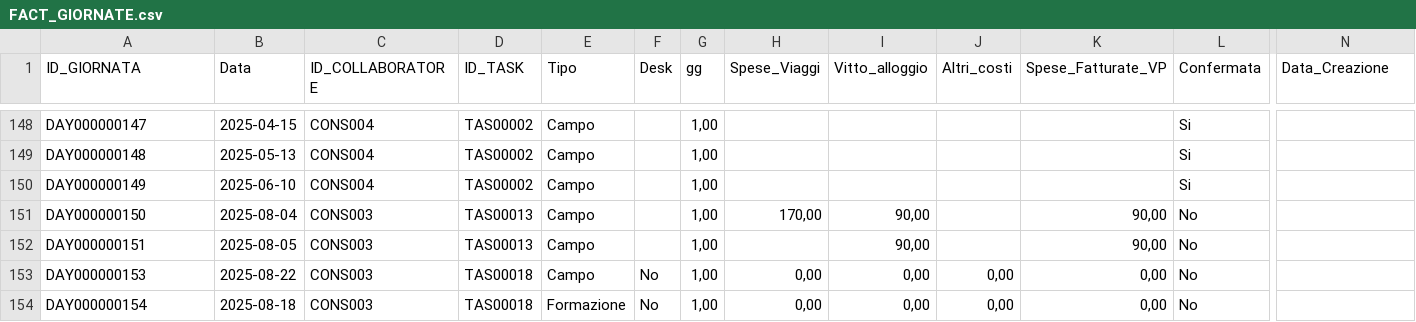
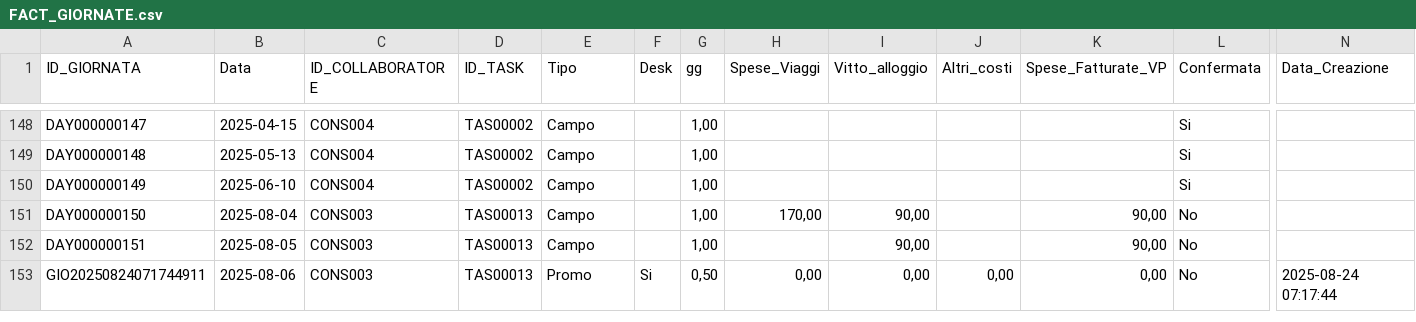
Before and after one commit to giotroni/DB_VP_API, a CSV file: DB/Export/FACT_GIORNATE.csv, drawn as a sheet; only a part is shown, gaps mark what is left out; removed rows and columns are numbered as before the commit, all else as after; rows hold the shown columns only; the diff covers the shown part only; the diff names each change by its address in the sheet, - before the commit and + after, or states it on an @@ line.

```diff
--- a/DB/Export/FACT_GIORNATE.csv
+++ b/DB/Export/FACT_GIORNATE.csv
-row 153: DAY000000153 | 2025-08-22 | CONS003 | TAS00018 | Campo | No | 1,00 | 0,00 | 0,00 | 0,00 | 0,00 | No
-row 154: DAY000000154 | 2025-08-18 | CONS003 | TAS00018 | Formazione | No | 1,00 | 0,00 | 0,00 | 0,00 | 0,00 | No
+row 153: GIO20250824071744911 | 2025-08-06 | CONS003 | TAS00013 | Promo | Si | 0,50 | 0,00 | 0,00 | 0,00 | 0,00 | No | 2025-08-24 07:17:44
```
Also changed, not shown: 1 added row and 28 edited cells elsewhere in this file, DB/Export/ANA_CLIENTI.csv, DB/Export/ANA_COLLABORATORI.csv, 15 other files.
